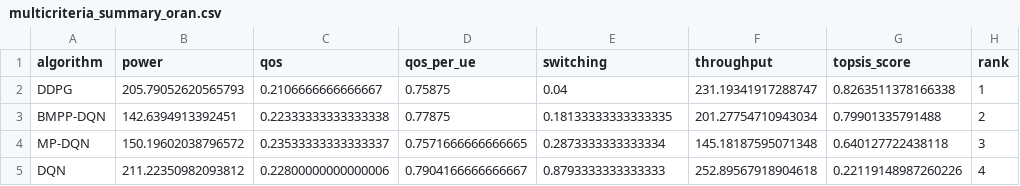
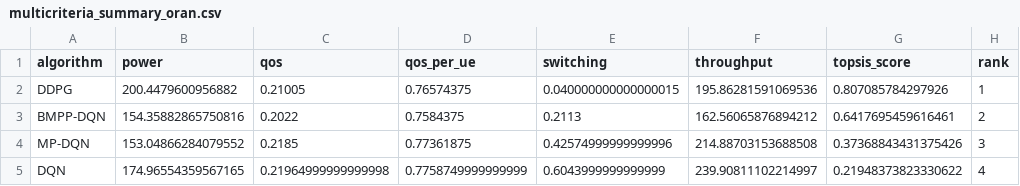
Before and after one commit to Deugs/Gabriel, a CSV file: thesis/tables_oran/multicriteria_summary_oran.csv, drawn as a sheet.

```diff
--- a/thesis/tables_oran/multicriteria_summary_oran.csv
+++ b/thesis/tables_oran/multicriteria_summary_oran.csv
@@ -1,5 +1,5 @@
 algorithm,power,qos,qos_per_ue,switching,throughput,topsis_score,rank
-DDPG,205.79052620565793,0.2106666666666667,0.75875,0.04,231.19341917288747,0.8263511378166338,1
-BMPP-DQN,142.6394913392451,0.22333333333333338,0.77875,0.18133333333333335,201.27754710943034,0.79901335791488,2
-MP-DQN,150.19602038796572,0.23533333333333337,0.7571666666666665,0.2873333333333334,145.18187595071348,0.640127722438118,3
-DQN,211.22350982093812,0.22800000000000006,0.7904166666666667,0.8793333333333333,252.89567918904618,0.22119148987260226,4
+DDPG,200.4479600956882,0.21005,0.76574375,0.040000000000000015,195.86281591069536,0.807085784297926,1
+BMPP-DQN,154.35882865750816,0.2022,0.7584375,0.2113,162.56065876894212,0.6417695459616461,2
+MP-DQN,153.04866284079552,0.2185,0.77361875,0.42574999999999996,214.88703153688508,0.37368843431375426,3
+DQN,174.96554359567165,0.21964999999999998,0.7758749999999999,0.6043999999999999,239.90811102214997,0.21948373823330622,4
```
Also changed, not shown: thesis/tables_oran_calibration/mcda_robustness_oran.csv, thesis/tables_oran_calibration/multicriteria_summary_oran.csv, 48 other files.
